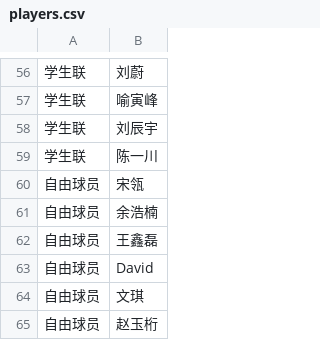
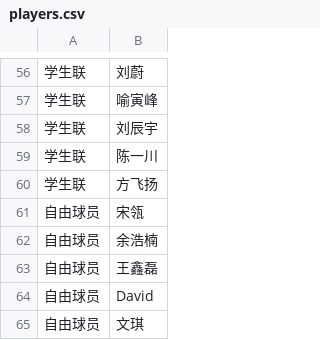
Before and after one commit to yifei-zhan/tournament-template-generator, a CSV file: input/players.csv, drawn as a sheet; only a part is shown, gaps mark what is left out; the shorter side is filled out with more unchanged rows.

```diff
--- a/input/players.csv
+++ b/input/players.csv
@@ -59,2 +59,3 @@
 学生联,陈一川
+学生联,方飞扬
 自由球员,宋瓴
```
Also changed, not shown: input/matches.csv.
